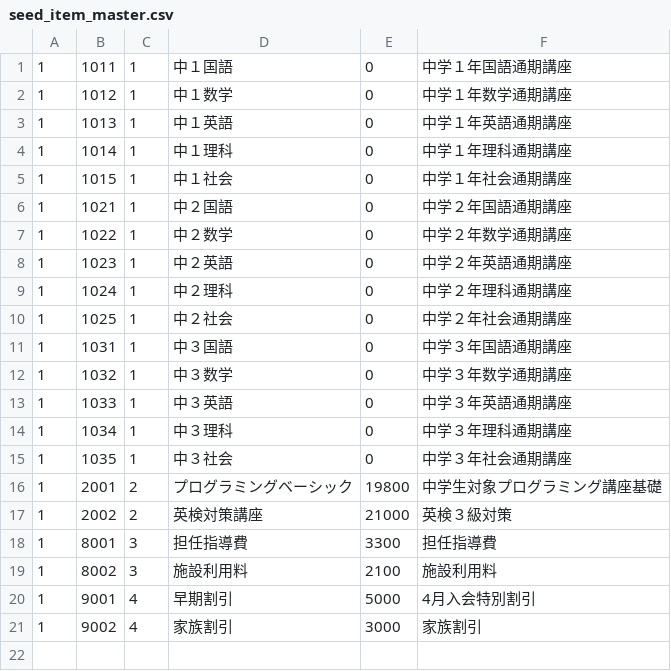
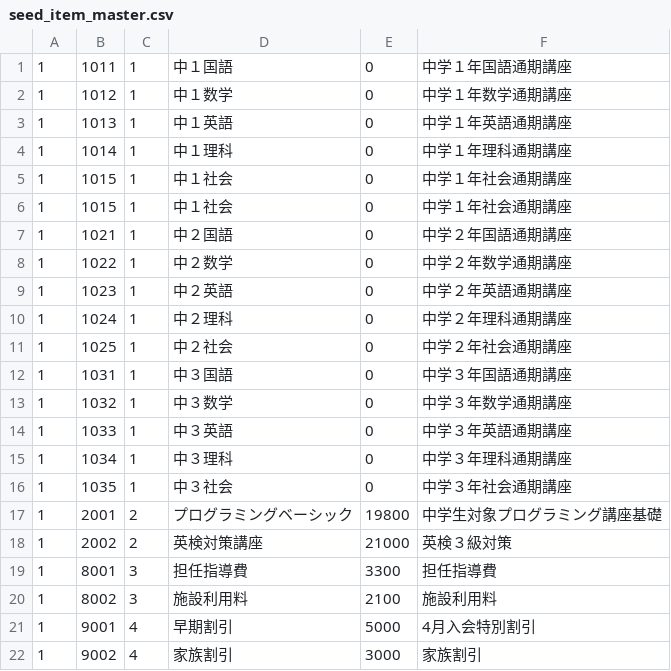
Before and after one commit to masatoTakamaru/soseki, a CSV file: db/seed_item_master.csv, drawn as a sheet.

```diff
--- a/db/seed_item_master.csv
+++ b/db/seed_item_master.csv
@@ -5,2 +5,3 @@
 1,1015,1,中１社会,0,中学１年社会通期講座
+1,1015,1,中１社会,0,中学１年社会通期講座
 1,1021,1,中２国語,0,中学２年国語通期講座
```
Also changed, not shown: db/seed_item.csv, db/seed_student.csv, 8 other files.
